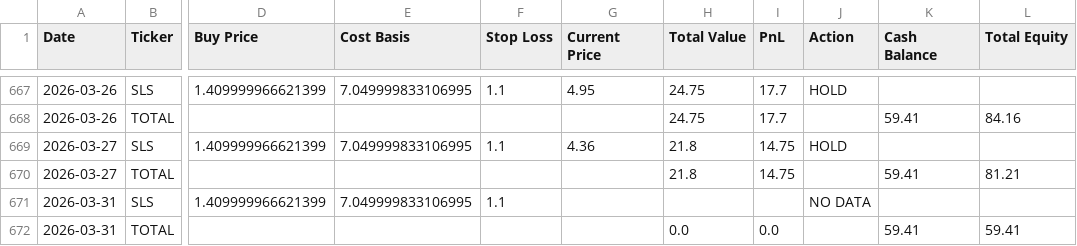
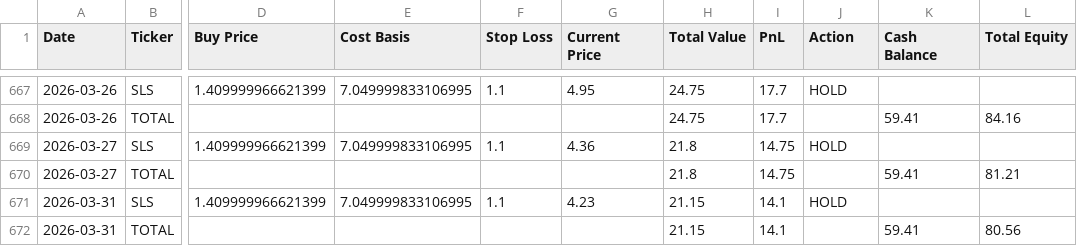
Before and after one commit to sensware/ChatGPT-Micro-Cap, a CSV file: Scripts and CSV Files/Daily Updates.csv, drawn as a sheet; only a part is shown, gaps mark what is left out; the diff names each change by its address in the sheet, - before the commit and + after, or states it on an @@ line.

```diff
--- a/Scripts and CSV Files/Daily Updates.csv
+++ b/Scripts and CSV Files/Daily Updates.csv
-G671 (Current Price): (empty)
+G671 (Current Price): 4.23
-H671 (Total Value): (empty)
+H671 (Total Value): 21.15
-I671 (PnL): (empty)
+I671 (PnL): 14.1
-J671 (Action): NO DATA
+J671 (Action): HOLD
-H672 (Total Value): 0.0
+H672 (Total Value): 21.15
-I672 (PnL): 0.0
+I672 (PnL): 14.1
-L672 (Total Equity): 59.41
+L672 (Total Equity): 80.56
```
Also changed, not shown: 1 other file.
